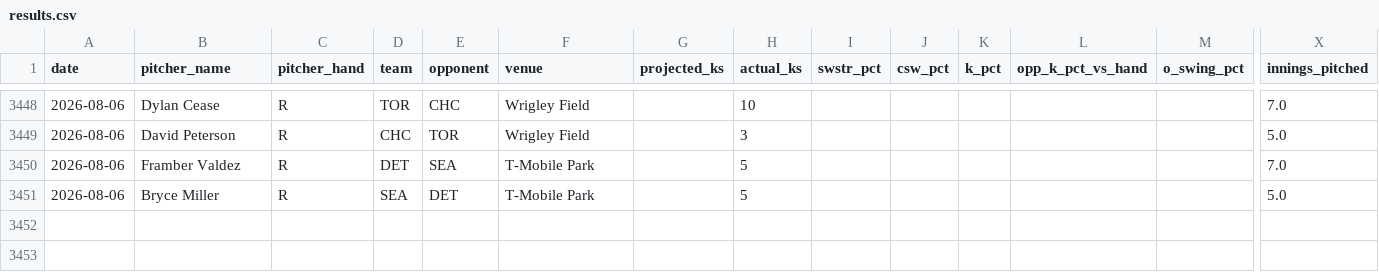
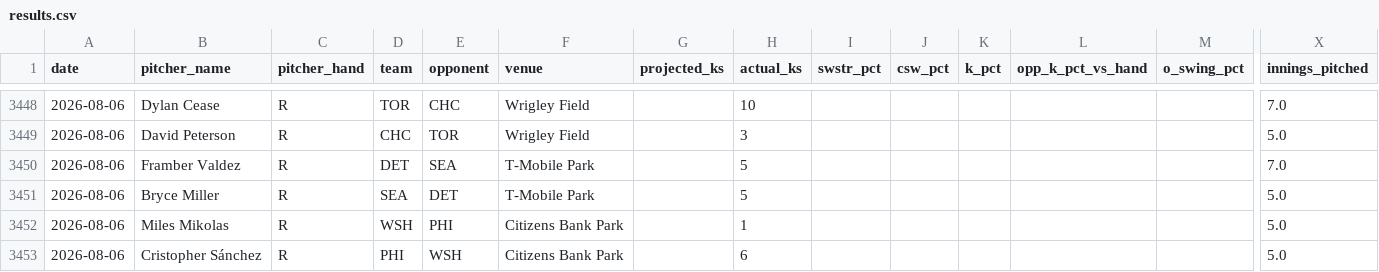
Before and after one commit to kev-zav/MLBSharp, a CSV file: results.csv, drawn as a sheet; only a part is shown, gaps mark what is left out; rows hold the shown columns only; the diff names each change by its address in the sheet, - before the commit and + after, or states it on an @@ line.

```diff
--- a/results.csv
+++ b/results.csv
+row 3452: 2026-08-06 | Miles Mikolas | R | WSH | PHI | Citizens Bank Park |  | 1 |  |  |  |  |  | 5.0
+row 3453: 2026-08-06 | Cristopher Sánchez | R | PHI | WSH | Citizens Bank Park |  | 6 |  |  |  |  |  | 5.0
```
Also changed, not shown: 1 other file.
